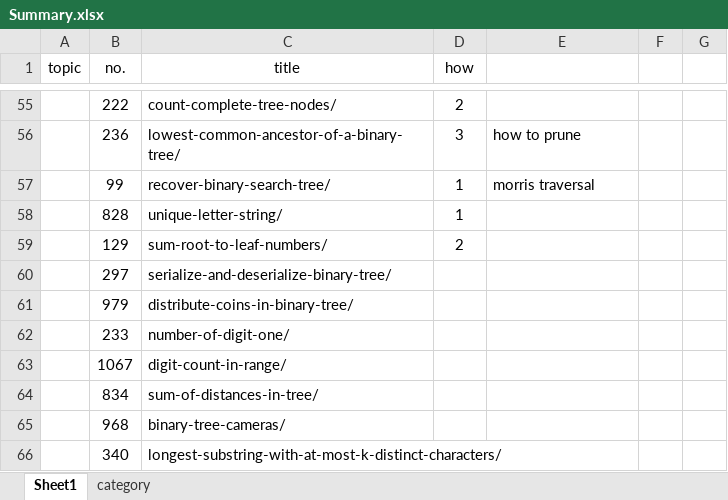
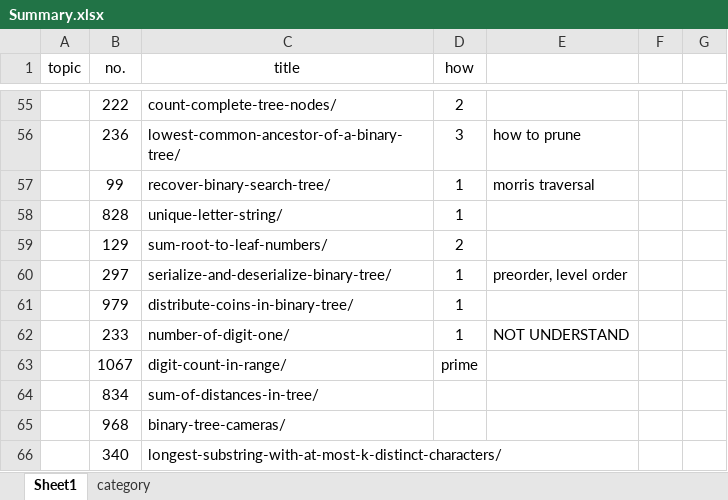
Before and after one commit to tyqi11/leetcode, an Excel workbook: Summary.xlsx, sheet Sheet1, drawn as a sheet; only a part is shown, gaps mark what is left out; values as stored, in another font and other column widths than the file's, no borders; conditional formats not drawn; the diff names each change by its address in the sheet, - before the commit and + after, or states it on an @@ line.

```diff
--- a/Summary.xlsx (sheet Sheet1)
+++ b/Summary.xlsx (sheet Sheet1)
-D60:D62 (how): (empty)
+D60:D62 (how): 1
-E60: (empty)
+E60: preorder, level order
-E62: (empty)
+E62: NOT UNDERSTAND
-D63 (how): (empty)
+D63 (how): prime
```
Also changed, not shown: sheet category, 2 other files.
